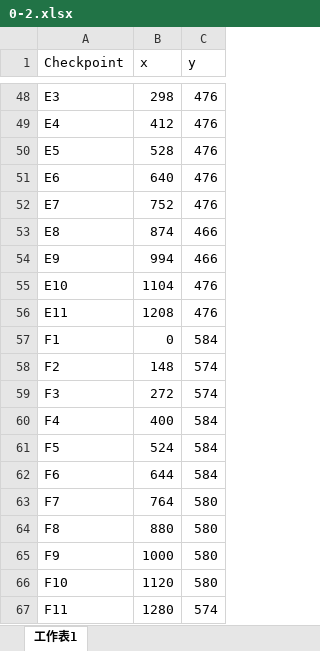
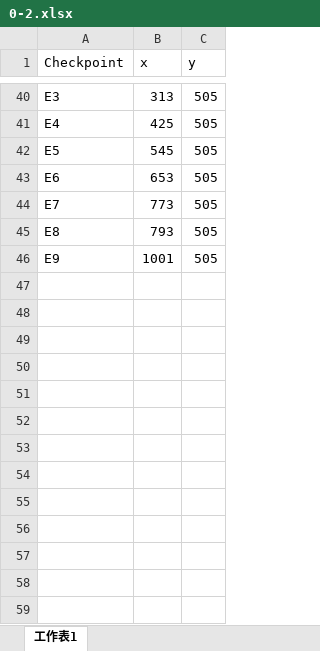
Before and after one commit to night2021-2021/OOPL-Final, an Excel workbook: Resources/map/mapJSON/0-2.xlsx, sheet 工作表1, drawn as a sheet; only a part is shown, gaps mark what is left out; values as stored, in another font and other column widths than the file's, no borders; removed rows and columns are numbered as before the commit, all else as after; the diff covers the shown part only; the diff names each change by its address in the sheet, - before the commit and + after, or states it on an @@ line.

Commit message:
Update Resources

```diff
--- a/Resources/map/mapJSON/0-2.xlsx (sheet 工作表1)
+++ b/Resources/map/mapJSON/0-2.xlsx (sheet 工作表1)
-B40 (x): 298
+B40 (x): 313
-C40:C44 (y): 476
+C40:C44 (y): 505
-B41 (x): 412
+B41 (x): 425
-B42 (x): 528
+B42 (x): 545
-B43 (x): 640
+B43 (x): 653
-B44 (x): 752
+B44 (x): 773
-B45 (x): 874
+B45 (x): 793
-C45:C46 (y): 466
+C45:C46 (y): 505
-B46 (x): 994
+B46 (x): 1001
-row 55: E10 | 1104 | 476
-row 56: E11 | 1208 | 476
-row 57: F1 | 0 | 584
-row 58: F2 | 148 | 574
-row 59: F3 | 272 | 574
-row 60: F4 | 400 | 584
-row 61: F5 | 524 | 584
-row 62: F6 | 644 | 584
-row 63: F7 | 764 | 580
-row 64: F8 | 880 | 580
-row 65: F9 | 1000 | 580
-row 66: F10 | 1120 | 580
-row 67: F11 | 1280 | 574
```
Also changed, not shown: 8 removed rows and 75 edited cells elsewhere in this sheet, 15 other files.
